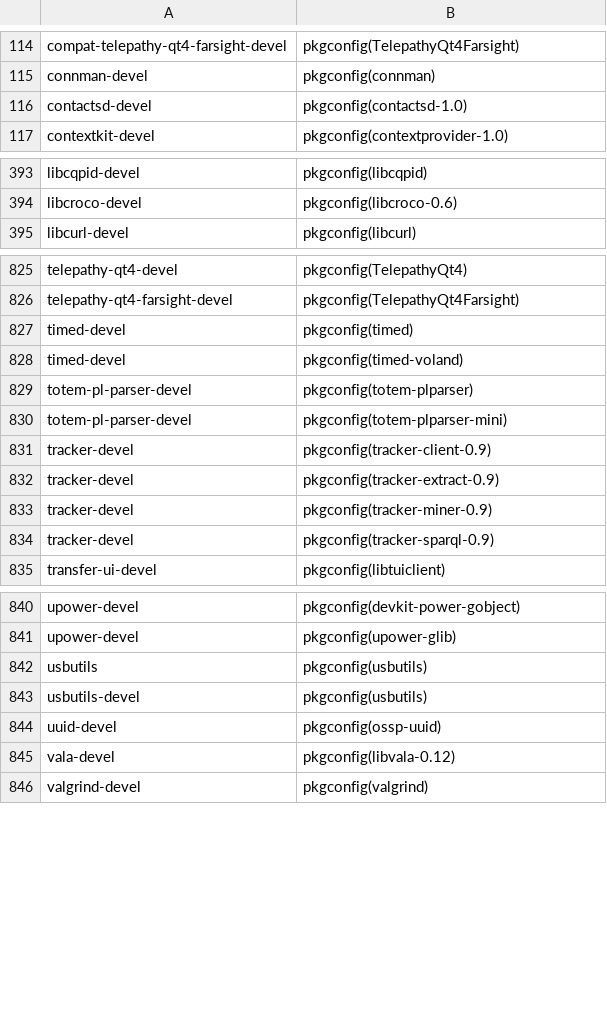
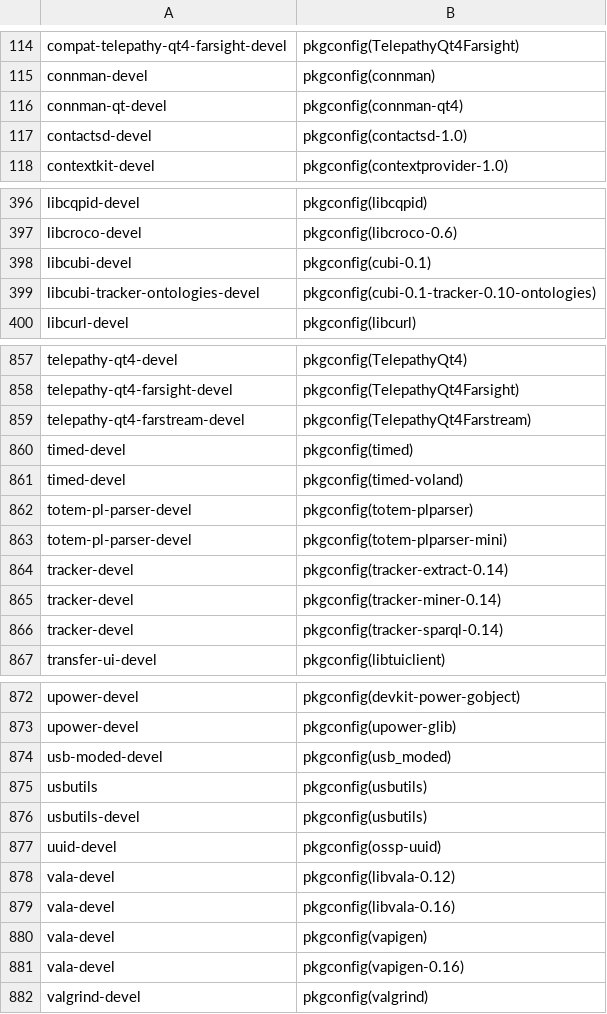
Before and after one commit to mer-tools/spectacle, a CSV file: data/pkgconfig-provides.csv, drawn as a sheet; only a part is shown, gaps mark what is left out; the diff covers the shown part only.

Commit message:
Update the data/pkgconfig-provides.csv content from nemo-mw repo.
Signed-off-by: Marko Saukko <marko.saukko@jollamobile.com>

```diff
--- a/data/pkgconfig-provides.csv
+++ b/data/pkgconfig-provides.csv
@@ -115,2 +115,3 @@ compat-telepathy-qt4-farsight-devel,pkgconfig(TelepathyQt4Farsight)
 connman-devel,pkgconfig(connman)
+connman-qt-devel,pkgconfig(connman-qt4)
 contactsd-devel,pkgconfig(contactsd-1.0)
@@ -394,2 +397,4 @@ libcqpid-devel,pkgconfig(libcqpid)
 libcroco-devel,pkgconfig(libcroco-0.6)
+libcubi-devel,pkgconfig(cubi-0.1)
+libcubi-tracker-ontologies-devel,pkgconfig(cubi-0.1-tracker-0.10-ontologies)
 libcurl-devel,pkgconfig(libcurl)
@@ -826,2 +858,3 @@ telepathy-qt4-devel,pkgconfig(TelepathyQt4)
 telepathy-qt4-farsight-devel,pkgconfig(TelepathyQt4Farsight)
+telepathy-qt4-farstream-devel,pkgconfig(TelepathyQt4Farstream)
 timed-devel,pkgconfig(timed)
@@ -830,6 +863,5 @@ totem-pl-parser-devel,pkgconfig(totem-plparser)
 totem-pl-parser-devel,pkgconfig(totem-plparser-mini)
-tracker-devel,pkgconfig(tracker-client-0.9)
-tracker-devel,pkgconfig(tracker-extract-0.9)
-tracker-devel,pkgconfig(tracker-miner-0.9)
-tracker-devel,pkgconfig(tracker-sparql-0.9)
+tracker-devel,pkgconfig(tracker-extract-0.14)
+tracker-devel,pkgconfig(tracker-miner-0.14)
+tracker-devel,pkgconfig(tracker-sparql-0.14)
 transfer-ui-devel,pkgconfig(libtuiclient)
@@ -841,2 +873,3 @@ upower-devel,pkgconfig(devkit-power-gobject)
 upower-devel,pkgconfig(upower-glib)
+usb-moded-devel,pkgconfig(usb_moded)
 usbutils,pkgconfig(usbutils)
@@ -845,2 +878,5 @@ uuid-devel,pkgconfig(ossp-uuid)
 vala-devel,pkgconfig(libvala-0.12)
+vala-devel,pkgconfig(libvala-0.16)
+vala-devel,pkgconfig(vapigen)
+vala-devel,pkgconfig(vapigen-0.16)
 valgrind-devel,pkgconfig(valgrind)
```
Also changed, not shown: 30 added rows and 1 edited cell elsewhere in this file.
